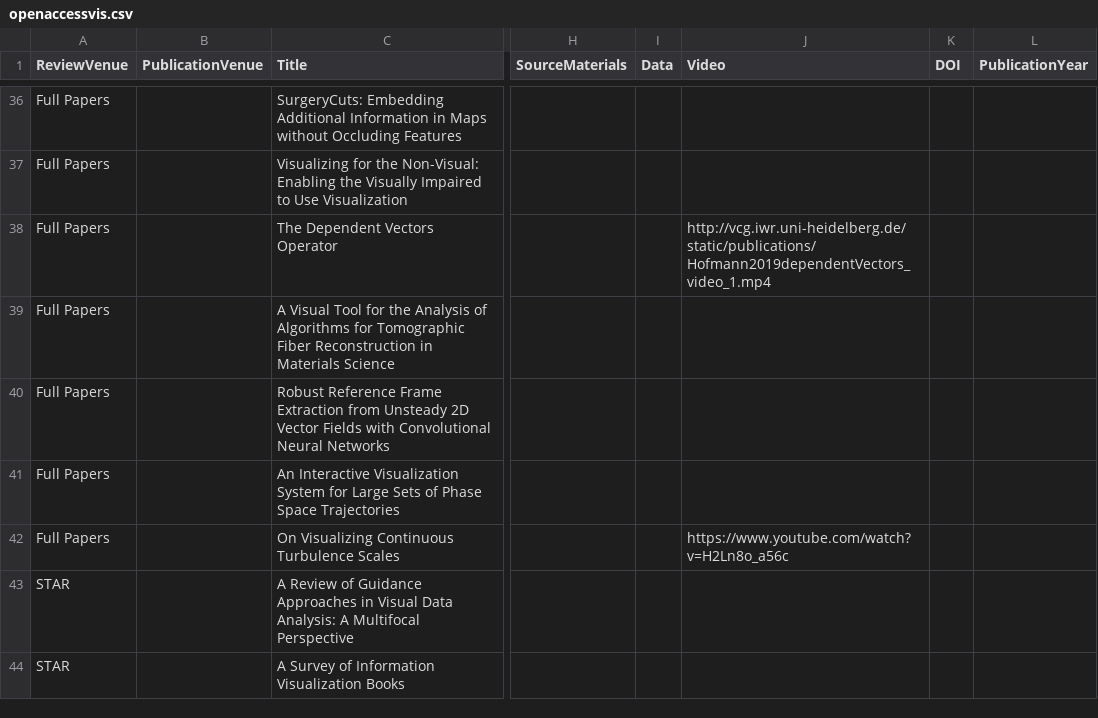
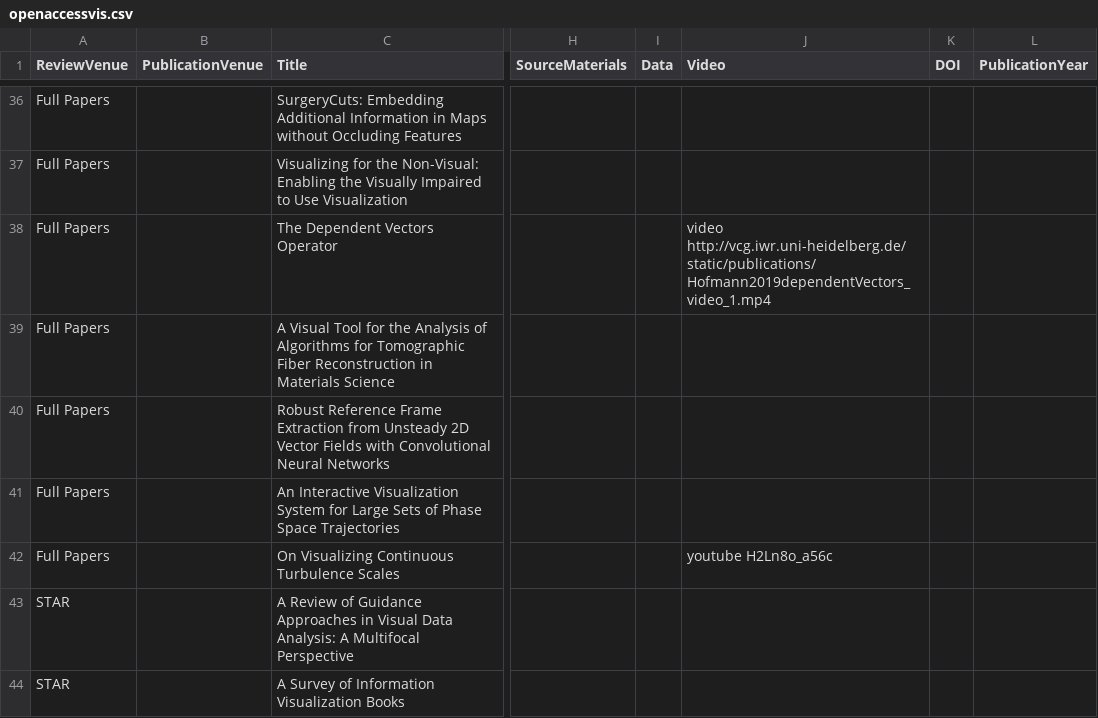
Before and after one commit to jamesscottbrown/open-access-eurovis, a CSV file: 2019/openaccessvis.csv, drawn as a sheet; only a part is shown, gaps mark what is left out; the diff covers the shown part only; the diff names each change by its address in the sheet, - before the commit and + after, or states it on an @@ line.

Commit message:
fix video embedding

```diff
--- a/2019/openaccessvis.csv
+++ b/2019/openaccessvis.csv
-J38 (Video): http://vcg.iwr.uni-heidelberg.de/static/publications/Hofmann2019dependentVectors_video_1.mp4
+J38 (Video): video http://vcg.iwr.uni-heidelberg.de/static/publications/Hofmann2019dependentVectors_video_1.mp4
-J42 (Video): https://www.youtube.com/watch?v=H2Ln8o_a56c
+J42 (Video): youtube H2Ln8o_a56c
```
Also changed, not shown: 14 edited cells elsewhere in this file.
